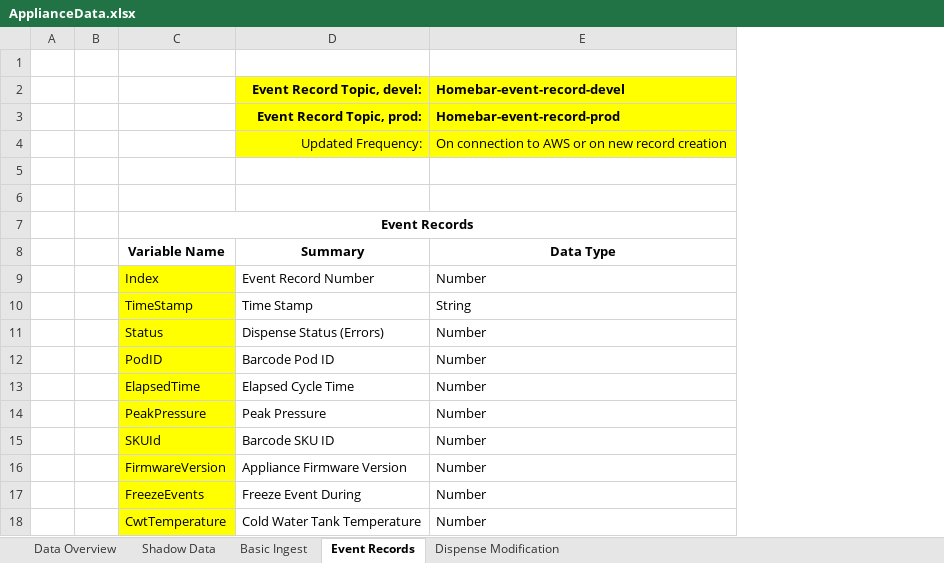
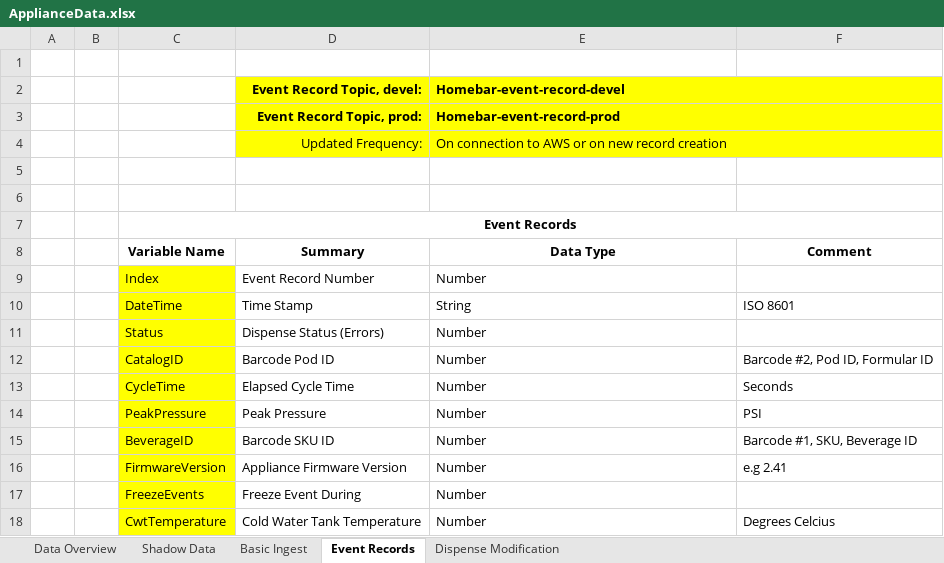
Before and after one commit to naveenbalajik/drinkworks-firmware-modules, an Excel workbook: docs/ApplianceData.xlsx, sheet Event Records, drawn as a sheet; values as stored, in another font and other column widths than the file's, no borders; the diff names each change by its address in the sheet, - before the commit and + after, or states it on an @@ line.

Commit message:
Updated ApplianceData spreadsheet with correct variable names for Event Record

```diff
--- a/docs/ApplianceData.xlsx (sheet Event Records)
+++ b/docs/ApplianceData.xlsx (sheet Event Records)
+column F (Comment), rows 10-18: ISO 8601 |  | Barcode #2, Pod ID, Formular ID | Seconds | PSI | Barcode #1, SKU, Beverage ID | e.g 2.41 |  | Degrees Celcius
+E2:F2 merged
+E3:F3 merged
+E4:F4 merged
-C10 (Variable Name): TimeStamp
+C10 (Variable Name): DateTime
-C12 (Variable Name): PodID
+C12 (Variable Name): CatalogID
-C13 (Variable Name): ElapsedTime
+C13 (Variable Name): CycleTime
-C15 (Variable Name): SKUId
+C15 (Variable Name): BeverageID
```
